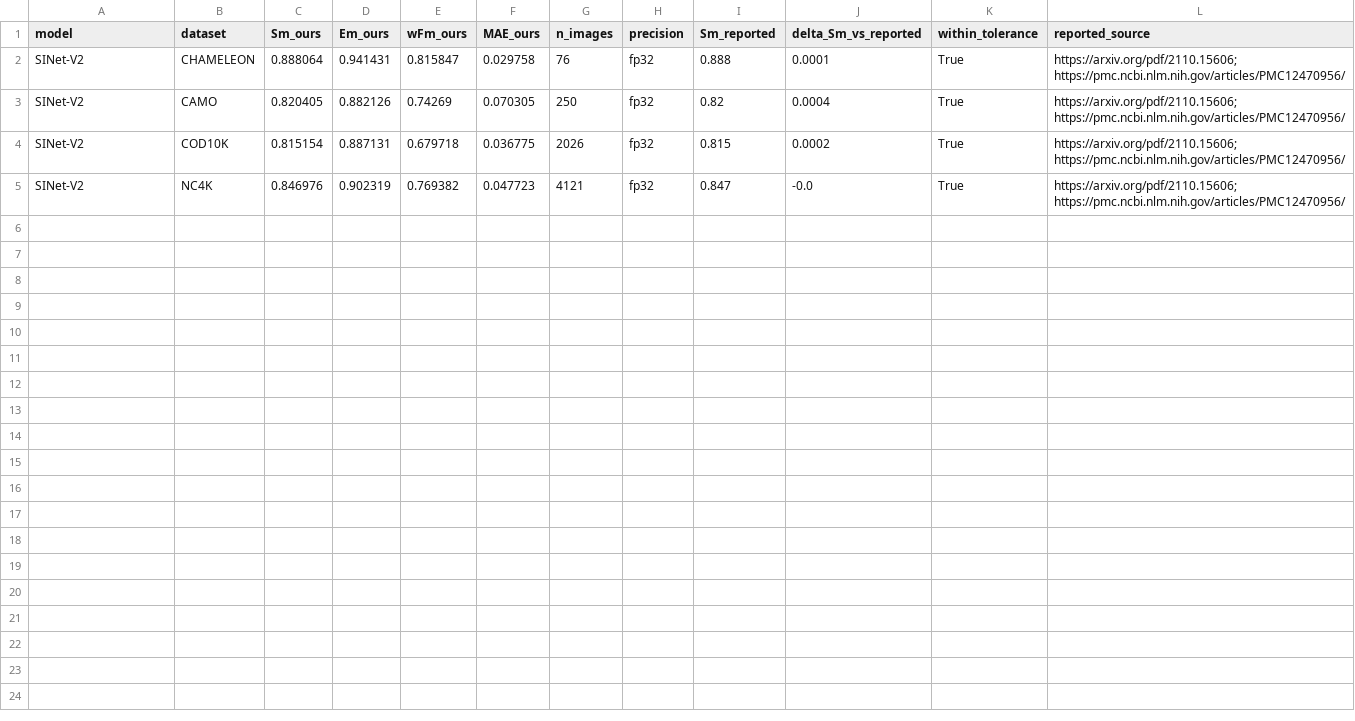
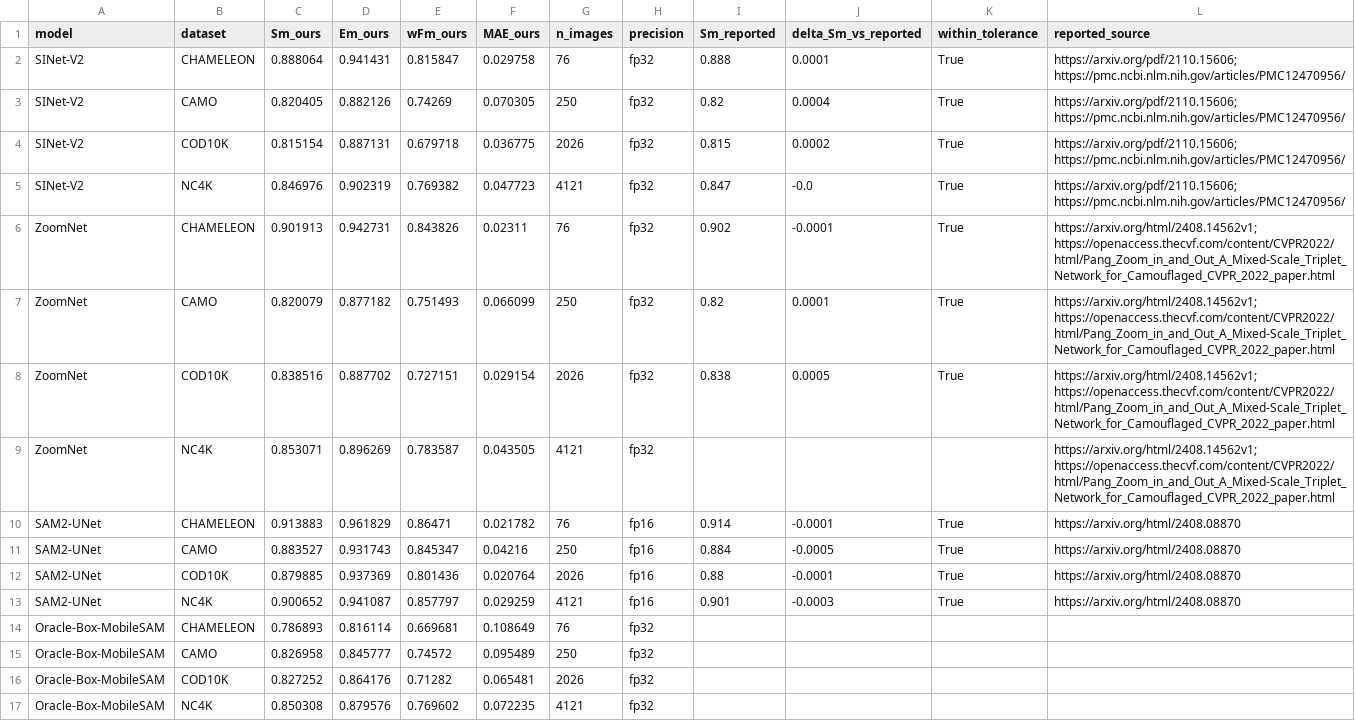
Before and after one commit to Neel-Ronak-Org/VFM-CV, a CSV file: results/reproduction.csv, drawn as a sheet; the diff names each change by its address in the sheet, - before the commit and + after, or states it on an @@ line.

```diff
--- a/results/reproduction.csv
+++ b/results/reproduction.csv
+row 6: ZoomNet | CHAMELEON | 0.901913 | 0.942731 | 0.843826 | 0.02311 | 76 | fp32 | 0.902 | -0.0001 | True | https://arxiv.org/html/2408.14562v1; https://openaccess.thecvf.com/content/CVPR2022/html/Pang_Zoom_in_and_Out_A_Mixed-Scale_Triplet_Network_for_Camouflaged_CVPR_2022_paper.html
+row 7: ZoomNet | CAMO | 0.820079 | 0.877182 | 0.751493 | 0.066099 | 250 | fp32 | 0.82 | 0.0001 | True | https://arxiv.org/html/2408.14562v1; https://openaccess.thecvf.com/content/CVPR2022/html/Pang_Zoom_in_and_Out_A_Mixed-Scale_Triplet_Network_for_Camouflaged_CVPR_2022_paper.html
+row 8: ZoomNet | COD10K | 0.838516 | 0.887702 | 0.727151 | 0.029154 | 2026 | fp32 | 0.838 | 0.0005 | True | https://arxiv.org/html/2408.14562v1; https://openaccess.thecvf.com/content/CVPR2022/html/Pang_Zoom_in_and_Out_A_Mixed-Scale_Triplet_Network_for_Camouflaged_CVPR_2022_paper.html
+row 9: ZoomNet | NC4K | 0.853071 | 0.896269 | 0.783587 | 0.043505 | 4121 | fp32 |  |  |  | https://arxiv.org/html/2408.14562v1; https://openaccess.thecvf.com/content/CVPR2022/html/Pang_Zoom_in_and_Out_A_Mixed-Scale_Triplet_Network_for_Camouflaged_CVPR_2022_paper.html
+row 10: SAM2-UNet | CHAMELEON | 0.913883 | 0.961829 | 0.86471 | 0.021782 | 76 | fp16 | 0.914 | -0.0001 | True | https://arxiv.org/html/2408.08870
+row 11: SAM2-UNet | CAMO | 0.883527 | 0.931743 | 0.845347 | 0.04216 | 250 | fp16 | 0.884 | -0.0005 | True | https://arxiv.org/html/2408.08870
+row 12: SAM2-UNet | COD10K | 0.879885 | 0.937369 | 0.801436 | 0.020764 | 2026 | fp16 | 0.88 | -0.0001 | True | https://arxiv.org/html/2408.08870
+row 13: SAM2-UNet | NC4K | 0.900652 | 0.941087 | 0.857797 | 0.029259 | 4121 | fp16 | 0.901 | -0.0003 | True | https://arxiv.org/html/2408.08870
+row 14: Oracle-Box-MobileSAM | CHAMELEON | 0.786893 | 0.816114 | 0.669681 | 0.108649 | 76 | fp32
+row 15: Oracle-Box-MobileSAM | CAMO | 0.826958 | 0.845777 | 0.74572 | 0.095489 | 250 | fp32
+row 16: Oracle-Box-MobileSAM | COD10K | 0.827252 | 0.864176 | 0.71282 | 0.065481 | 2026 | fp32
+row 17: Oracle-Box-MobileSAM | NC4K | 0.850308 | 0.879576 | 0.769602 | 0.072235 | 4121 | fp32
```
Also changed, not shown: results/benchmark.csv, 4 other files.
